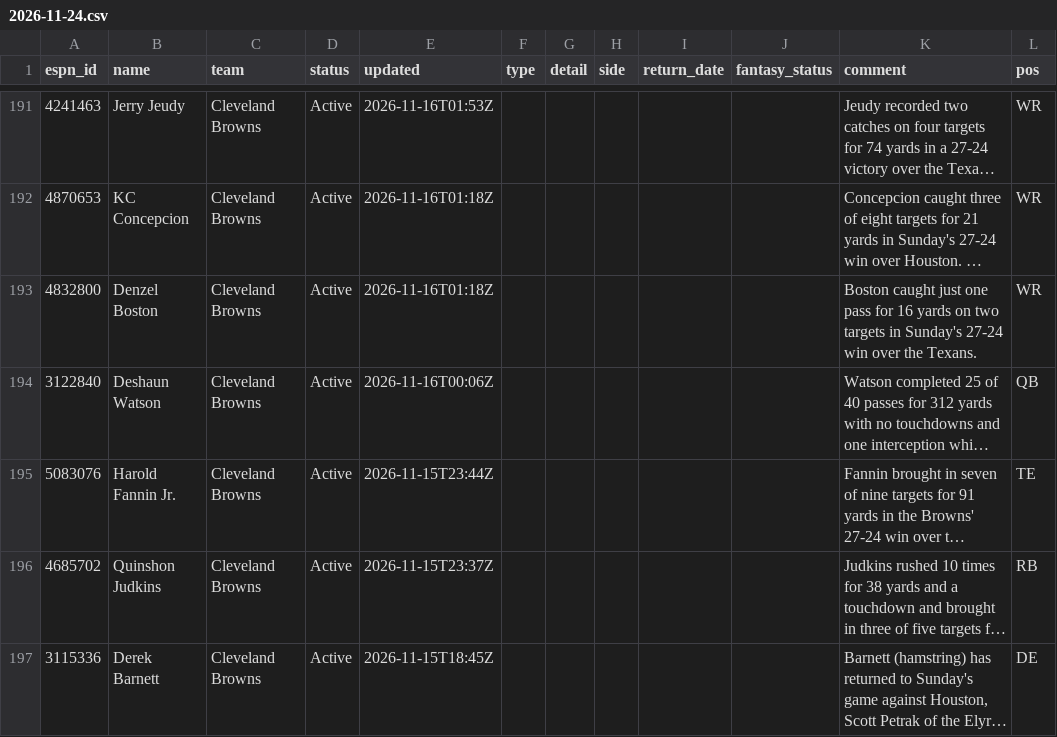
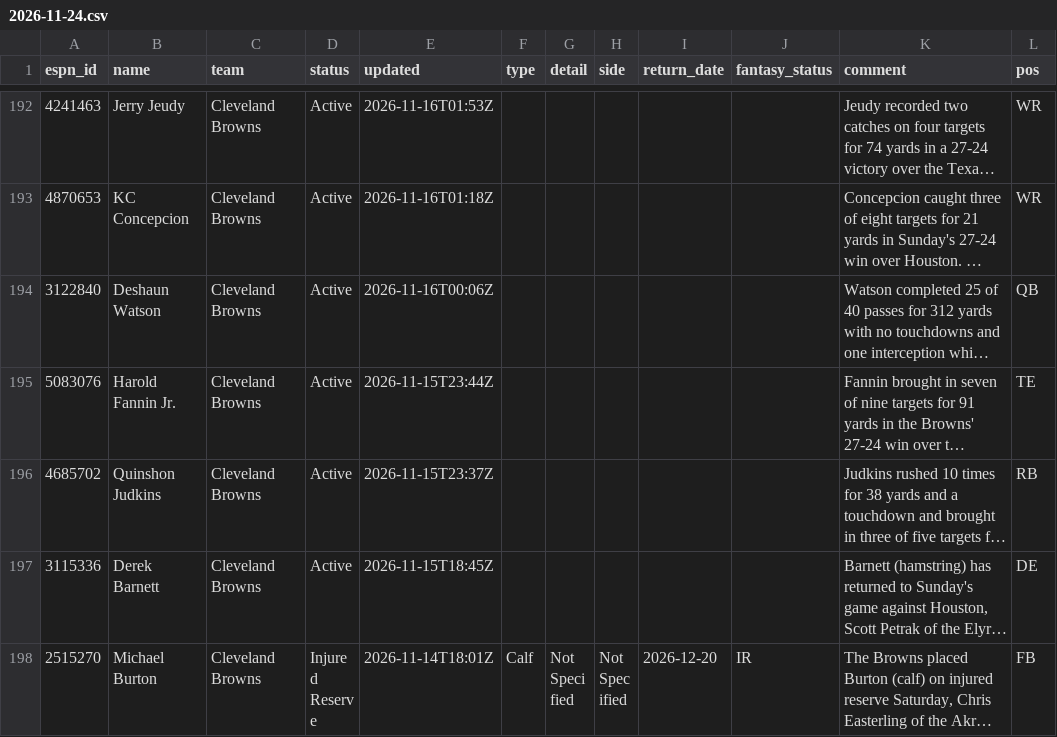
Before and after one commit to ChefJulio/nfl-edge, a CSV file: data/espn_injuries/2026-11-24.csv, drawn as a sheet; only a part is shown, gaps mark what is left out; the shorter side is filled out with more unchanged rows; long unchanged cells end in …; removed rows and columns are numbered as before the commit, all else as after; the diff covers the shown part only; the diff names each change by its address in the sheet, - before the commit and + after, or states it on an @@ line.

```diff
--- a/data/espn_injuries/2026-11-24.csv
+++ b/data/espn_injuries/2026-11-24.csv
-row 193: 4832800 | Denzel Boston | Cleveland Browns | Active | 2026-11-16T01:18Z |  |  |  |  |  | Boston caught just one pass for 16 yards on two targets in Sunday's 27-24 win over the Texans. | WR
```
Also changed, not shown: 3 added rows, 2 removed rows and 6 edited cells elsewhere in this file, 3 other files.
